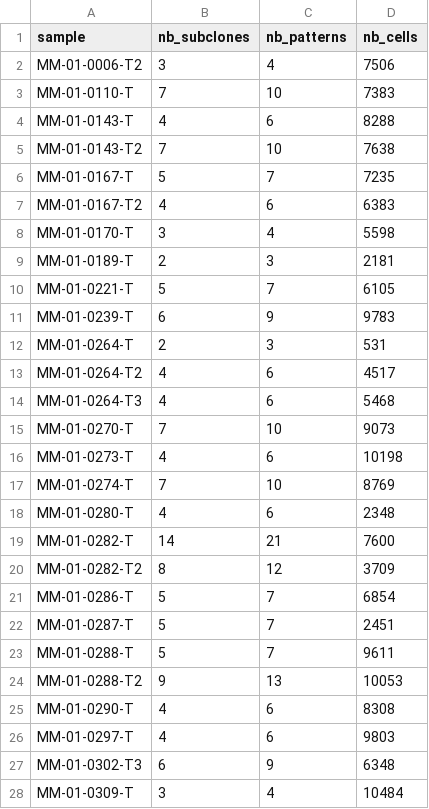
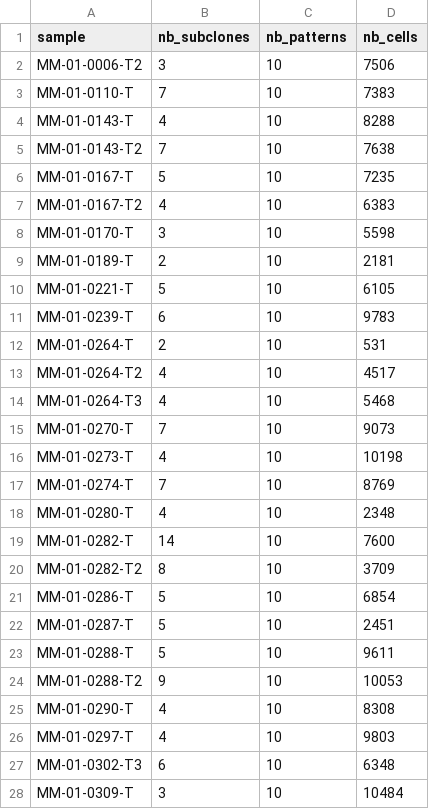
Before and after one commit to louissglr/6-CellStates-test, a TSV file: workflow/nb_patterns_per_sample.tsv, drawn as a sheet; only a part is shown; the diff covers the shown part only.

```diff
--- a/workflow/nb_patterns_per_sample.tsv
+++ b/workflow/nb_patterns_per_sample.tsv
@@ -1,28 +1,28 @@
 sample	nb_subclones	nb_patterns	nb_cells
-MM-01-0006-T2	3	4	7506
+MM-01-0006-T2	3	10	7506
 MM-01-0110-T	7	10	7383
-MM-01-0143-T	4	6	8288
+MM-01-0143-T	4	10	8288
 MM-01-0143-T2	7	10	7638
-MM-01-0167-T	5	7	7235
-MM-01-0167-T2	4	6	6383
-MM-01-0170-T	3	4	5598
-MM-01-0189-T	2	3	2181
-MM-01-0221-T	5	7	6105
-MM-01-0239-T	6	9	9783
-MM-01-0264-T	2	3	531
-MM-01-0264-T2	4	6	4517
-MM-01-0264-T3	4	6	5468
+MM-01-0167-T	5	10	7235
+MM-01-0167-T2	4	10	6383
+MM-01-0170-T	3	10	5598
+MM-01-0189-T	2	10	2181
+MM-01-0221-T	5	10	6105
+MM-01-0239-T	6	10	9783
+MM-01-0264-T	2	10	531
+MM-01-0264-T2	4	10	4517
+MM-01-0264-T3	4	10	5468
 MM-01-0270-T	7	10	9073
-MM-01-0273-T	4	6	10198
+MM-01-0273-T	4	10	10198
 MM-01-0274-T	7	10	8769
-MM-01-0280-T	4	6	2348
-MM-01-0282-T	14	21	7600
-MM-01-0282-T2	8	12	3709
-MM-01-0286-T	5	7	6854
-MM-01-0287-T	5	7	2451
-MM-01-0288-T	5	7	9611
-MM-01-0288-T2	9	13	10053
-MM-01-0290-T	4	6	8308
-MM-01-0297-T	4	6	9803
-MM-01-0302-T3	6	9	6348
-MM-01-0309-T	3	4	10484
+MM-01-0280-T	4	10	2348
+MM-01-0282-T	14	10	7600
+MM-01-0282-T2	8	10	3709
+MM-01-0286-T	5	10	6854
+MM-01-0287-T	5	10	2451
+MM-01-0288-T	5	10	9611
+MM-01-0288-T2	9	10	10053
+MM-01-0290-T	4	10	8308
+MM-01-0297-T	4	10	9803
+MM-01-0302-T3	6	10	6348
+MM-01-0309-T	3	10	10484
```
Also changed, not shown: 1 removed row and 18 edited cells elsewhere in this file, 17 other files.
